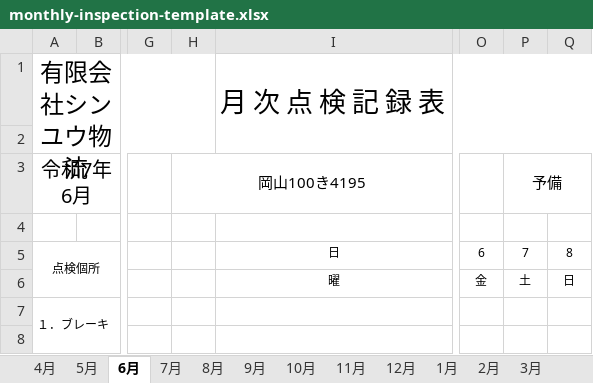
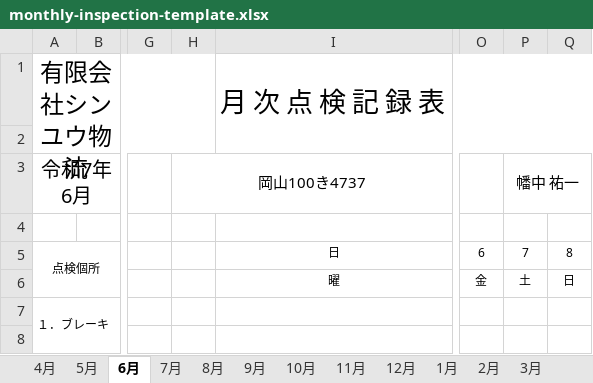
Before and after one commit to sinyuubuturyuu/sinyuubuturyuu-apps3, an Excel workbook: sinyuubuturyuu-pc/getujinitijyoutenkenhyou-pc/src/assets/monthly-inspection-template.xlsx, sheet 6月, drawn as a sheet; only a part is shown, gaps mark what is left out; values as stored, in another font and other column widths than the file's, no borders; charts and pictures not drawn; the diff names each change by its address in the sheet, - before the commit and + after, or states it on an @@ line.

```diff
--- a/sinyuubuturyuu-pc/getujinitijyoutenkenhyou-pc/src/assets/monthly-inspection-template.xlsx (sheet 6月)
+++ b/sinyuubuturyuu-pc/getujinitijyoutenkenhyou-pc/src/assets/monthly-inspection-template.xlsx (sheet 6月)
-H3: 岡山100き4195
+H3: 岡山100き4737
-P3: 予備
+P3: 幡中 祐一
```
Also changed, not shown: sheet 4月, sheet 1月, sheet 2月, sheet 3月, sheet 9月, sheet 11月, 5 more sheets, charts or pictures, sinyuubuturyuu-pc/getujinitijyoutenkenhyou-pc/月次日常点検 2026.xlsx, 2 other files.
